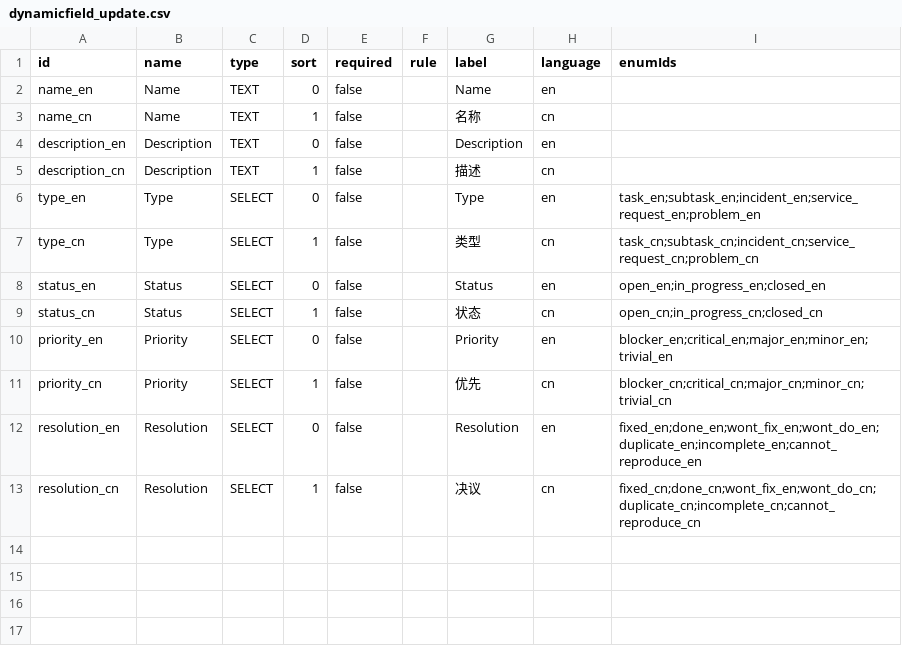
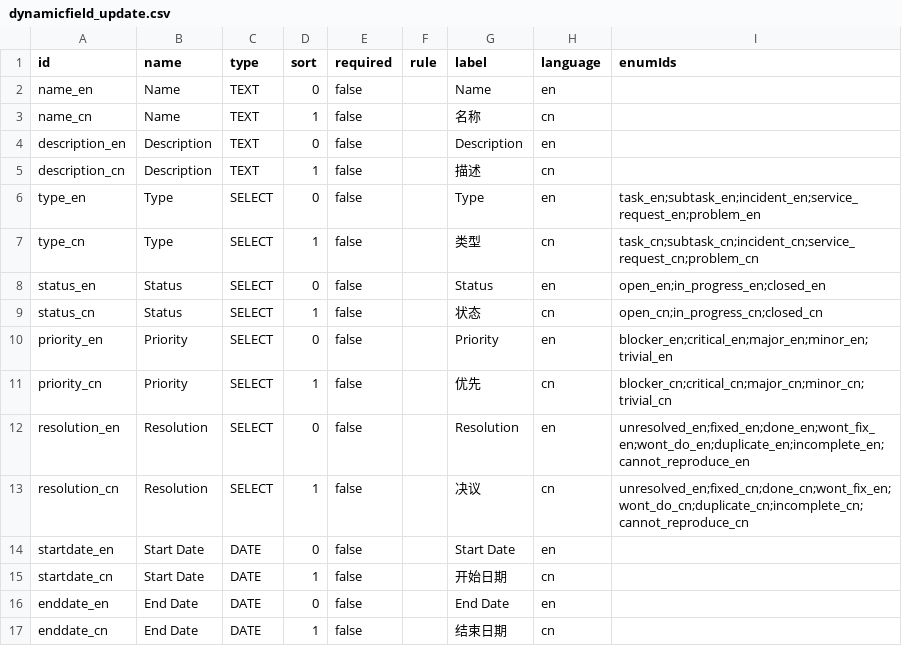
Before and after one commit to williamtanws/beanframework, a CSV file: bin/backend/console/src/main/resources/import/dynamicfield/dynamicfield_update.csv, drawn as a sheet.

```diff
--- a/bin/backend/console/src/main/resources/import/dynamicfield/dynamicfield_update.csv
+++ b/bin/backend/console/src/main/resources/import/dynamicfield/dynamicfield_update.csv
@@ -11,3 +11,7 @@ priority_en,Priority,SELECT,0,false,,Priority,en,blocker_en;critical_en;major_en
 priority_cn,Priority,SELECT,1,false,,优先,cn,blocker_cn;critical_cn;major_cn;minor_cn;trivial_cn
-resolution_en,Resolution,SELECT,0,false,,Resolution,en,fixed_en;done_en;wont_fix_en;wont_do_en;duplicate_en;incomplete_en;cannot_reproduce_en
-resolution_cn,Resolution,SELECT,1,false,,决议,cn,fixed_cn;done_cn;wont_fix_en;wont_do_cn;duplicate_cn;incomplete_cn;cannot_reproduce_cn
+resolution_en,Resolution,SELECT,0,false,,Resolution,en,unresolved_en;fixed_en;done_en;wont_fix_en;wont_do_en;duplicate_en;incomplete_en;cannot_reproduce_en
+resolution_cn,Resolution,SELECT,1,false,,决议,cn,unresolved_en;fixed_cn;done_cn;wont_fix_en;wont_do_cn;duplicate_cn;incomplete_cn;cannot_reproduce_cn
+startdate_en,Start Date,DATE,0,false,,Start Date,en,
+startdate_cn,Start Date,DATE,1,false,,开始日期,cn,
+enddate_en,End Date,DATE,0,false,,End Date,en,
+enddate_cn,End Date,DATE,1,false,,结束日期,cn,
```
Also changed, not shown: bin/backend/console/src/main/resources/import/enumeration/enumeration_update.csv, 12 other files.
